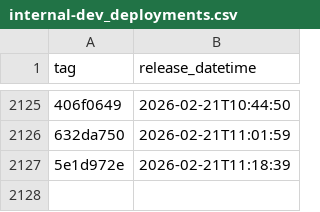
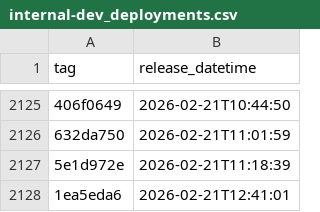
Before and after one commit to NHSDigital/eps-prescription-status-update-api, a CSV file: _data/internal-dev_deployments.csv, drawn as a sheet; only a part is shown, gaps mark what is left out; the diff names each change by its address in the sheet, - before the commit and + after, or states it on an @@ line.

```diff
--- a/_data/internal-dev_deployments.csv
+++ b/_data/internal-dev_deployments.csv
+row 2128: 1ea5eda6 | 2026-02-21T12:41:01
```
Also changed, not shown: 1 other file.
